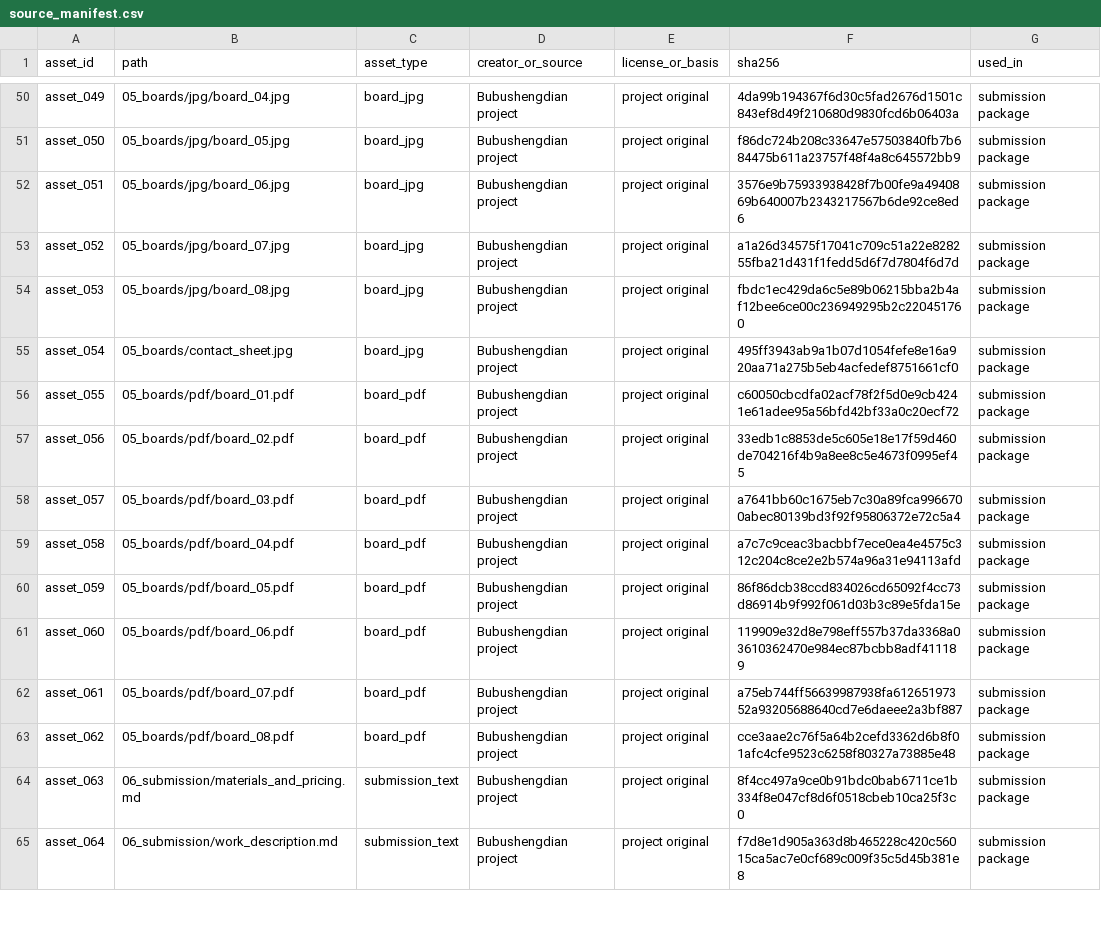
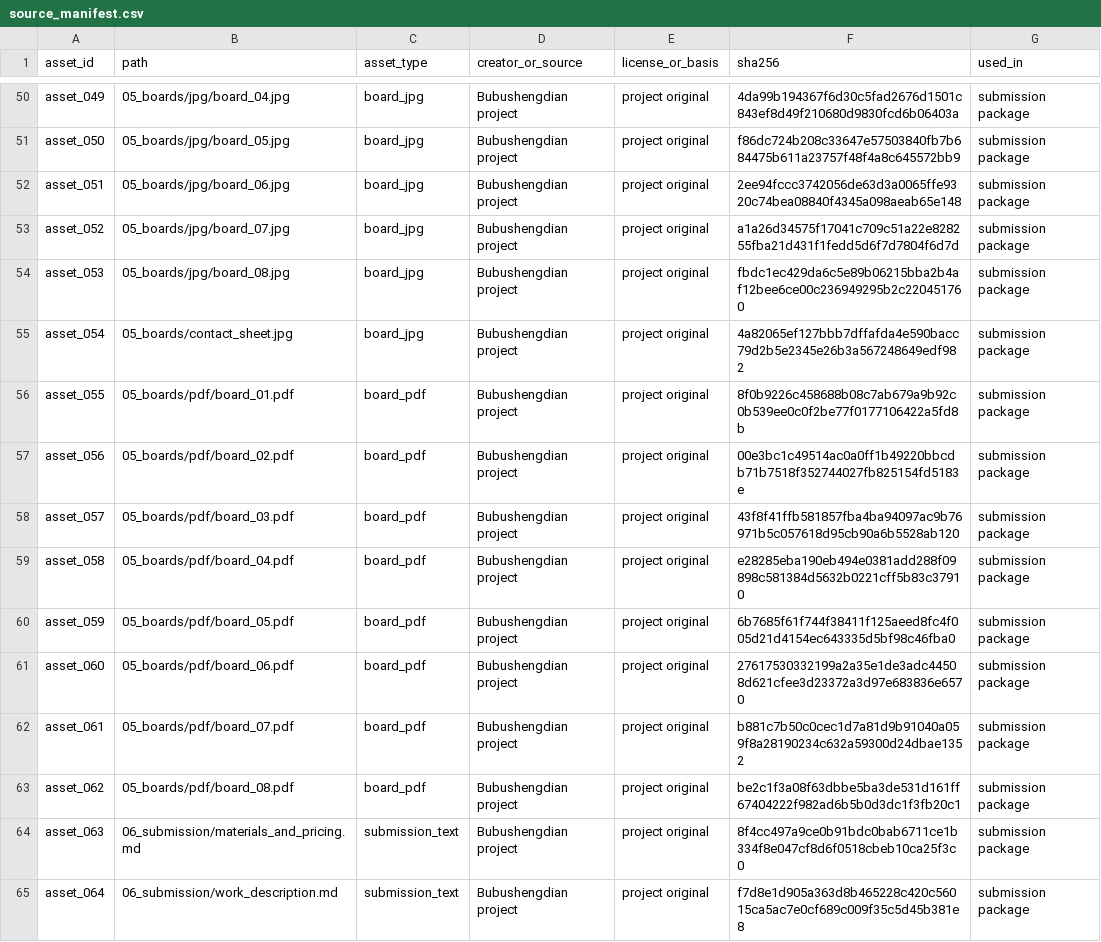
Before and after one commit to Z-lab-boop/sheji, a CSV file: bubushengdian_design/06_submission/source_manifest.csv, drawn as a sheet; only a part is shown, gaps mark what is left out; the diff covers the shown part only.

```diff
--- a/bubushengdian_design/06_submission/source_manifest.csv
+++ b/bubushengdian_design/06_submission/source_manifest.csv
@@ -51,14 +51,14 @@ asset_049,05_boards/jpg/board_04.jpg,board_jpg,Bubushengdian project,project ori
 asset_050,05_boards/jpg/board_05.jpg,board_jpg,Bubushengdian project,project original,f86dc724b208c33647e57503840fb7b684475b611a23757f48f4a8c645572bb9,submission package
-asset_051,05_boards/jpg/board_06.jpg,board_jpg,Bubushengdian project,project original,3576e9b75933938428f7b00fe9a4940869b640007b2343217567b6de92ce8ed6,submission package
+asset_051,05_boards/jpg/board_06.jpg,board_jpg,Bubushengdian project,project original,2ee94fccc3742056de63d3a0065ffe9320c74bea08840f4345a098aeab65e148,submission package
 asset_052,05_boards/jpg/board_07.jpg,board_jpg,Bubushengdian project,project original,a1a26d34575f17041c709c51a22e828255fba21d431f1fedd5d6f7d7804f6d7d,submission package
 asset_053,05_boards/jpg/board_08.jpg,board_jpg,Bubushengdian project,project original,fbdc1ec429da6c5e89b06215bba2b4af12bee6ce00c236949295b2c220451760,submission package
-asset_054,05_boards/contact_sheet.jpg,board_jpg,Bubushengdian project,project original,495ff3943ab9a1b07d1054fefe8e16a920aa71a275b5eb4acfedef8751661cf0,submission package
-asset_055,05_boards/pdf/board_01.pdf,board_pdf,Bubushengdian project,project original,c60050cbcdfa02acf78f2f5d0e9cb4241e61adee95a56bfd42bf33a0c20ecf72,submission package
-asset_056,05_boards/pdf/board_02.pdf,board_pdf,Bubushengdian project,project original,33edb1c8853de5c605e18e17f59d460de704216f4b9a8ee8c5e4673f0995ef45,submission package
-asset_057,05_boards/pdf/board_03.pdf,board_pdf,Bubushengdian project,project original,a7641bb60c1675eb7c30a89fca9966700abec80139bd3f92f95806372e72c5a4,submission package
-asset_058,05_boards/pdf/board_04.pdf,board_pdf,Bubushengdian project,project original,a7c7c9ceac3bacbbf7ece0ea4e4575c312c204c8ce2e2b574a96a31e94113afd,submission package
-asset_059,05_boards/pdf/board_05.pdf,board_pdf,Bubushengdian project,project original,86f86dcb38ccd834026cd65092f4cc73d86914b9f992f061d03b3c89e5fda15e,submission package
-asset_060,05_boards/pdf/board_06.pdf,board_pdf,Bubushengdian project,project original,119909e32d8e798eff557b37da3368a03610362470e984ec87bcbb8adf411189,submission package
-asset_061,05_boards/pdf/board_07.pdf,board_pdf,Bubushengdian project,project original,a75eb744ff56639987938fa61265197352a93205688640cd7e6daeee2a3bf887,submission package
-asset_062,05_boards/pdf/board_08.pdf,board_pdf,Bubushengdian project,project original,cce3aae2c76f5a64b2cefd3362d6b8f01afc4cfe9523c6258f80327a73885e48,submission package
+asset_054,05_boards/contact_sheet.jpg,board_jpg,Bubushengdian project,project original,4a82065ef127bbb7dffafda4e590bacc79d2b5e2345e26b3a567248649edf982,submission package
+asset_055,05_boards/pdf/board_01.pdf,board_pdf,Bubushengdian project,project original,8f0b9226c458688b08c7ab679a9b92c0b539ee0c0f2be77f0177106422a5fd8b,submission package
+asset_056,05_boards/pdf/board_02.pdf,board_pdf,Bubushengdian project,project original,00e3bc1c49514ac0a0ff1b49220bbcdb71b7518f352744027fb825154fd5183e,submission package
+asset_057,05_boards/pdf/board_03.pdf,board_pdf,Bubushengdian project,project original,43f8f41ffb581857fba4ba94097ac9b76971b5c057618d95cb90a6b5528ab120,submission package
+asset_058,05_boards/pdf/board_04.pdf,board_pdf,Bubushengdian project,project original,e28285eba190eb494e0381add288f09898c581384d5632b0221cff5b83c37910,submission package
+asset_059,05_boards/pdf/board_05.pdf,board_pdf,Bubushengdian project,project original,6b7685f61f744f38411f125aeed8fc4f005d21d4154ec643335d5bf98c46fba0,submission package
+asset_060,05_boards/pdf/board_06.pdf,board_pdf,Bubushengdian project,project original,27617530332199a2a35e1de3adc44508d621cfee3d23372a3d97e683836e6570,submission package
+asset_061,05_boards/pdf/board_07.pdf,board_pdf,Bubushengdian project,project original,b881c7b50c0cec1d7a81d9b91040a059f8a28190234c632a59300d24dbae1352,submission package
+asset_062,05_boards/pdf/board_08.pdf,board_pdf,Bubushengdian project,project original,be2c1f3a08f63dbbe5ba3de531d161ff67404222f982ad6b5b0d3dc1f3fb20c1,submission package
 asset_063,06_submission/materials_and_pricing.md,submission_text,Bubushengdian project,project original,8f4cc497a9ce0b91bdc0bab6711ce1b334f8e047cf8d6f0518cbeb10ca25f3c0,submission package
```
Also changed, not shown: 16 edited cells elsewhere in this file, 27 other files.
